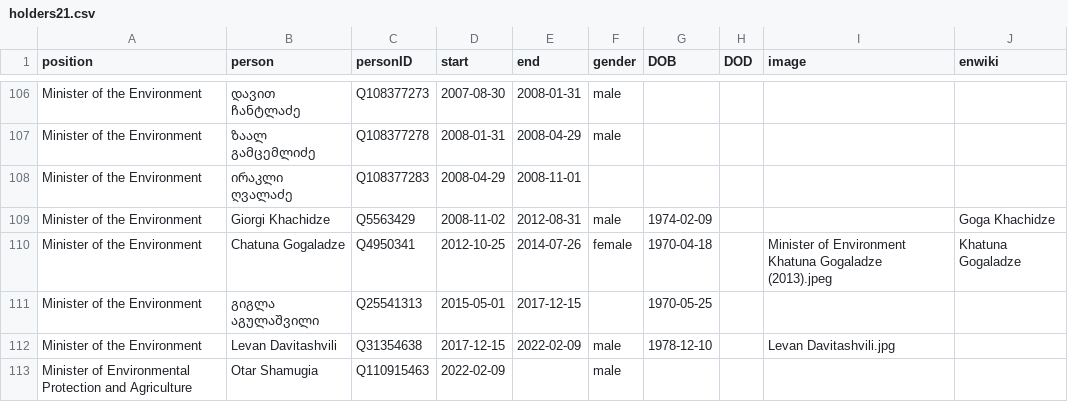
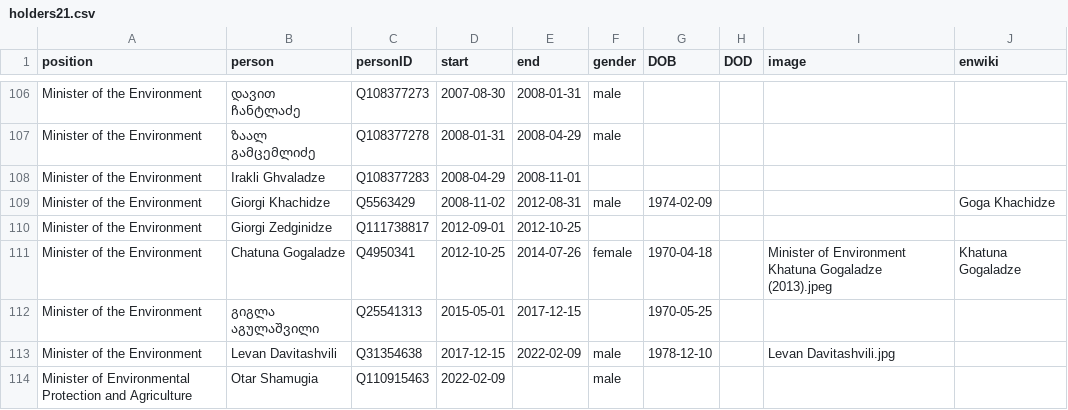
Before and after one commit to every-politician-scrapers/georgia-ministers, a CSV file: html/holders21.csv, drawn as a sheet; only a part is shown, gaps mark what is left out.

Commit message:
PCB update

```diff
--- a/html/holders21.csv
+++ b/html/holders21.csv
@@ -107,4 +107,5 @@ Minister of the Environment,დავით ჩანტლაძე,Q108377273,
 Minister of the Environment,ზაალ გამცემლიძე,Q108377278,2008-01-31,2008-04-29,male,,,,
-Minister of the Environment,ირაკლი ღვალაძე,Q108377283,2008-04-29,2008-11-01,,,,,
+Minister of the Environment,Irakli Ghvaladze,Q108377283,2008-04-29,2008-11-01,,,,,
 Minister of the Environment,Giorgi Khachidze,Q5563429,2008-11-02,2012-08-31,male,1974-02-09,,,Goga Khachidze
+Minister of the Environment,Giorgi Zedginidze,Q111738817,2012-09-01,2012-10-25,,,,,
 Minister of the Environment,Chatuna Gogaladze,Q4950341,2012-10-25,2014-07-26,female,1970-04-18,,Minister of Environment Khatuna Gogaladze (2013).jpeg,Khatuna Gogaladze
```
